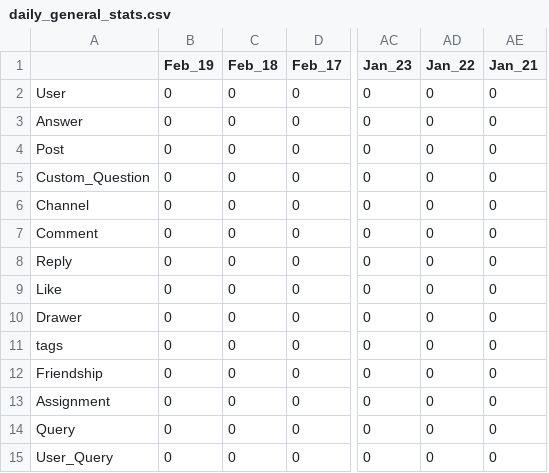
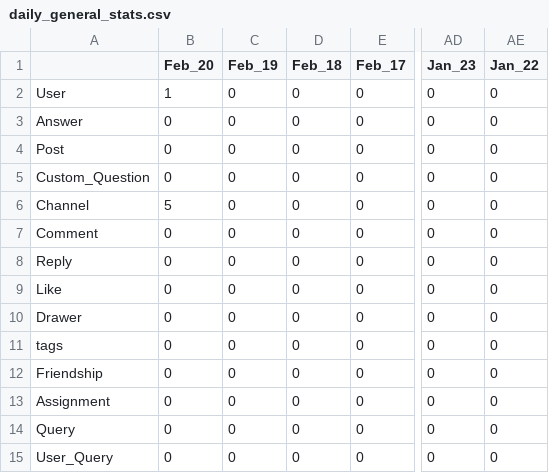
Before and after one commit to ssm0318/adoor_ruby, a CSV file: lib/user_stats/daily_general_stats.csv, drawn as a sheet; only a part is shown, gaps mark what is left out; removed rows and columns are numbered as before the commit, all else as after; the diff names each change by its address in the sheet, - before the commit and + after, or states it on an @@ line.

```diff
--- a/lib/user_stats/daily_general_stats.csv
+++ b/lib/user_stats/daily_general_stats.csv
+column B (Feb_20), rows 2-15: 1 | 0 | 0 | 0 | 5 | 0 | 0 | 0 | 0 | 0 | 0 | 0 | 0 | 0
-column AE (Jan_21), rows 2-15: all 0
```
Also changed, not shown: lib/user_stats/recent_user_stats.csv, 9 other files.
